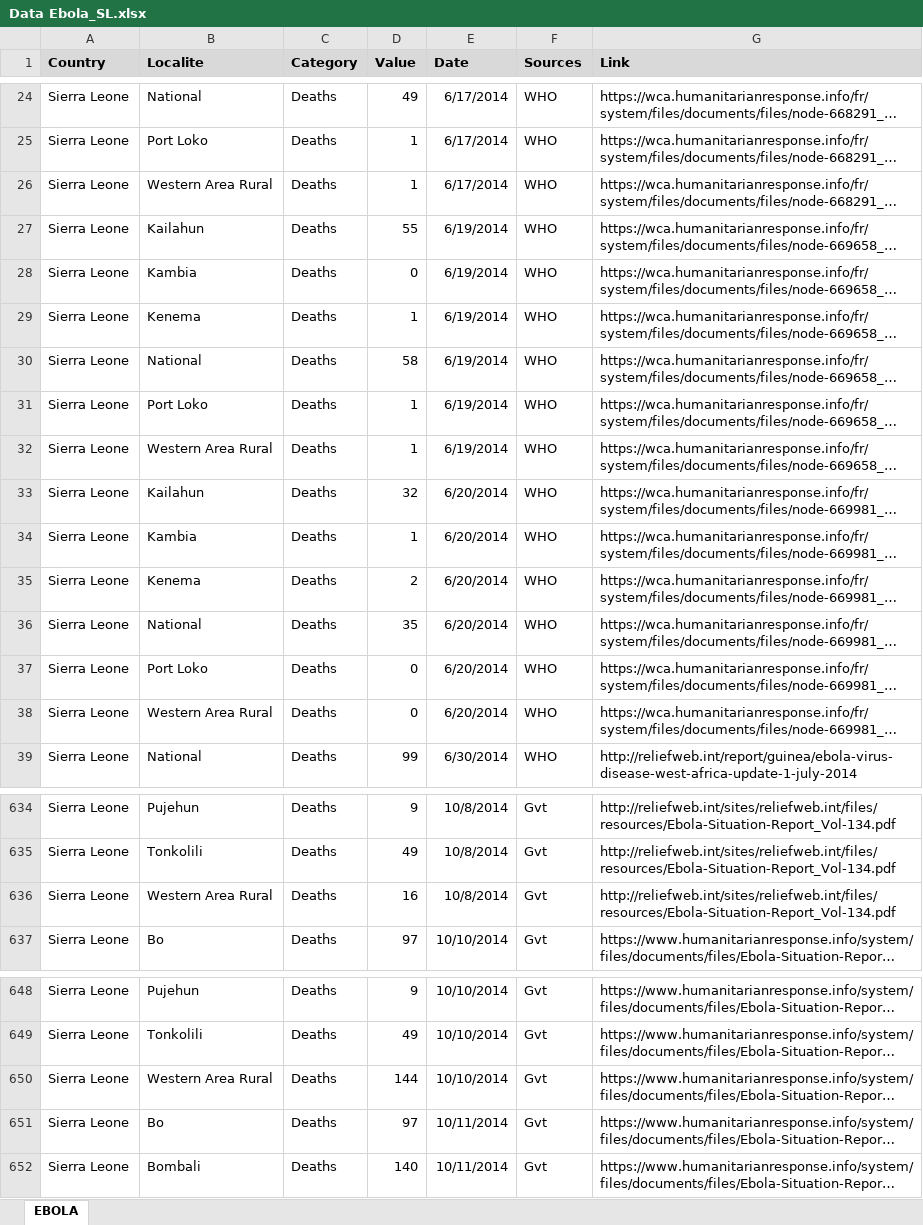
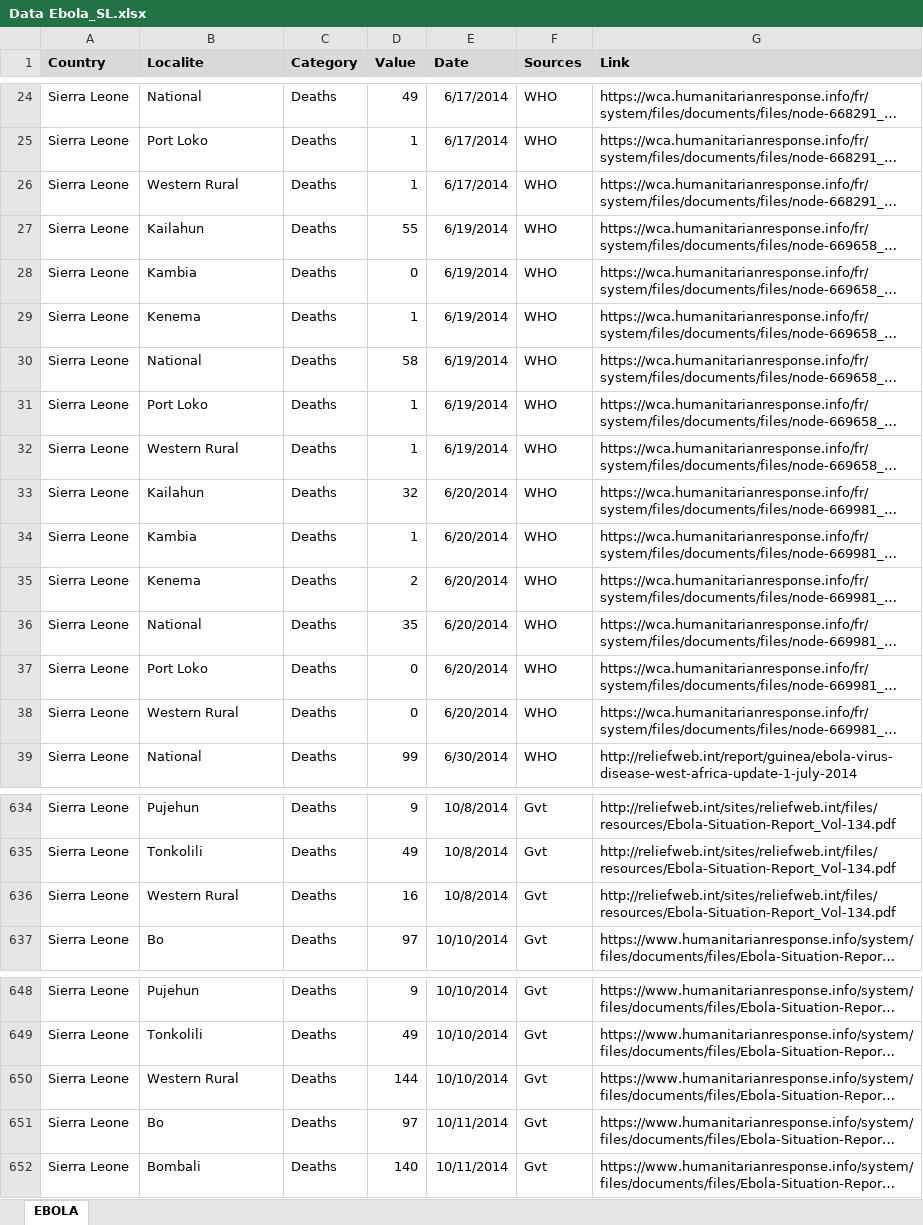
Before and after one commit to cpgonzal/extrainfo, an Excel workbook: tema09/sierra_leona/Data Ebola_SL.xlsx, sheet EBOLA, drawn as a sheet; only a part is shown, gaps mark what is left out; long unchanged cells end in …; values as stored, in another font and other column widths than the file's, no borders; the diff covers the shown part only; the diff names each change by its address in the sheet, - before the commit and + after, or states it on an @@ line.

```diff
--- a/tema09/sierra_leona/Data Ebola_SL.xlsx (sheet EBOLA)
+++ b/tema09/sierra_leona/Data Ebola_SL.xlsx (sheet EBOLA)
-B26 (Localite): Western Area Rural
+B26 (Localite): Western Rural
-B32 (Localite): Western Area Rural
+B32 (Localite): Western Rural
-B38 (Localite): Western Area Rural
+B38 (Localite): Western Rural
-B636 (Localite): Western Area Rural
+B636 (Localite): Western Rural
-B650 (Localite): Western Area Rural
+B650 (Localite): Western Rural
```
Also changed, not shown: 6 edited cells elsewhere in this sheet, 1 other file.
